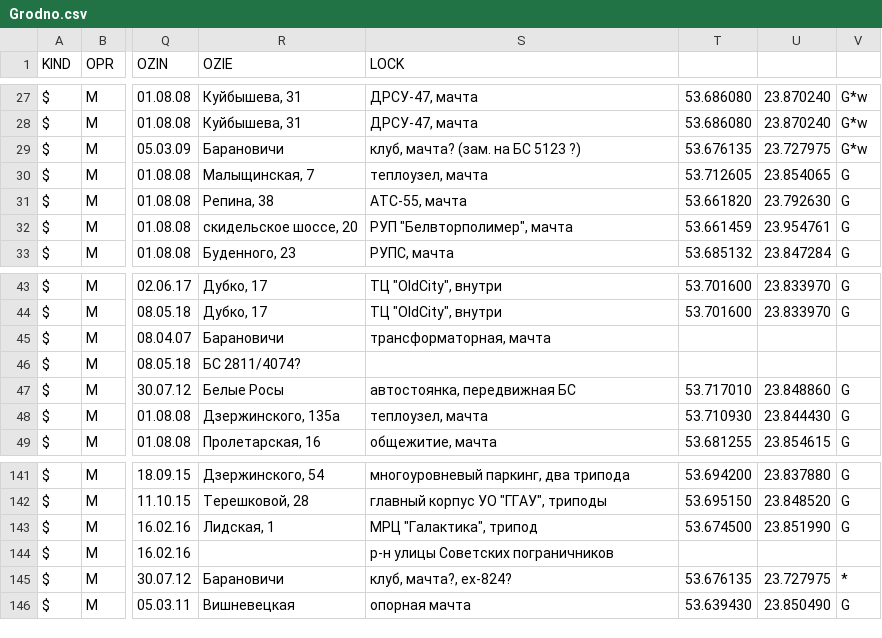
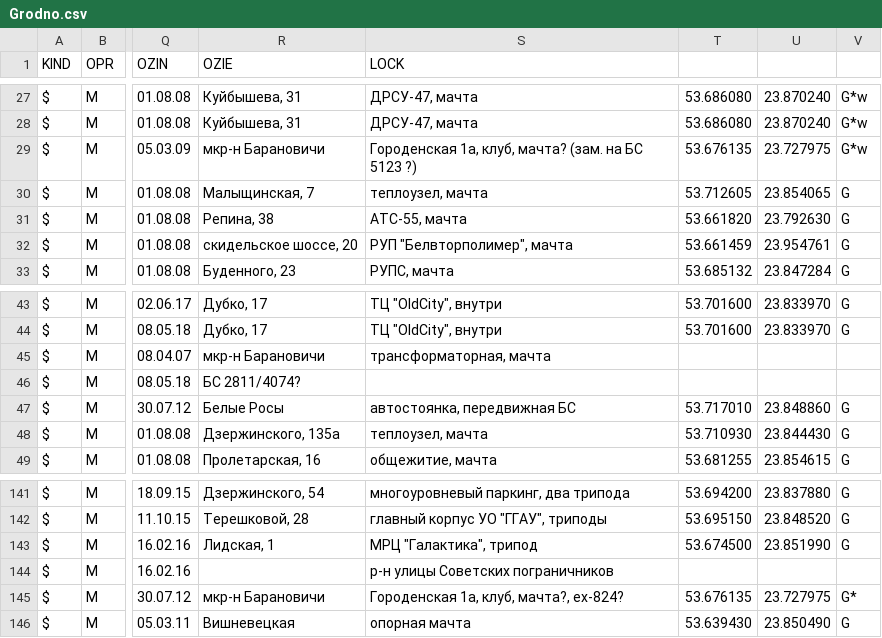
Before and after one commit to BelCellTracker/csv, a CSV file: MTS/Grodno.csv, drawn as a sheet; only a part is shown, gaps mark what is left out; the diff names each change by its address in the sheet, - before the commit and + after, or states it on an @@ line.

Commit message:
1 files | M  MTS/Grodno.csv

```diff
--- a/MTS/Grodno.csv
+++ b/MTS/Grodno.csv
-R29 (OZIE): Барановичи
+R29 (OZIE): мкр-н Барановичи
-S29 (LOCK): клуб, мачта? (зам. на БС 5123 ?)
+S29 (LOCK): Городенская 1а, клуб, мачта? (зам. на БС 5123 ?)
-R45 (OZIE): Барановичи
+R45 (OZIE): мкр-н Барановичи
-R145 (OZIE): Барановичи
+R145 (OZIE): мкр-н Барановичи
-S145 (LOCK): клуб, мачта?, ex-824?
+S145 (LOCK): Городенская 1а, клуб, мачта?, ex-824?
-V145: *
+V145: G*
```
